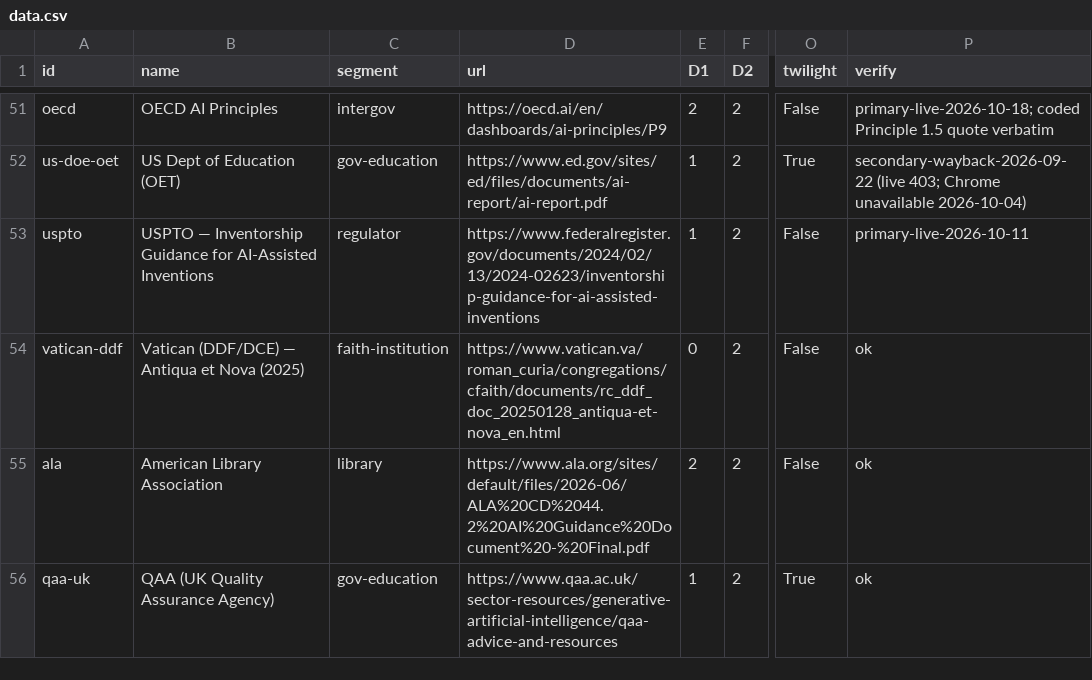
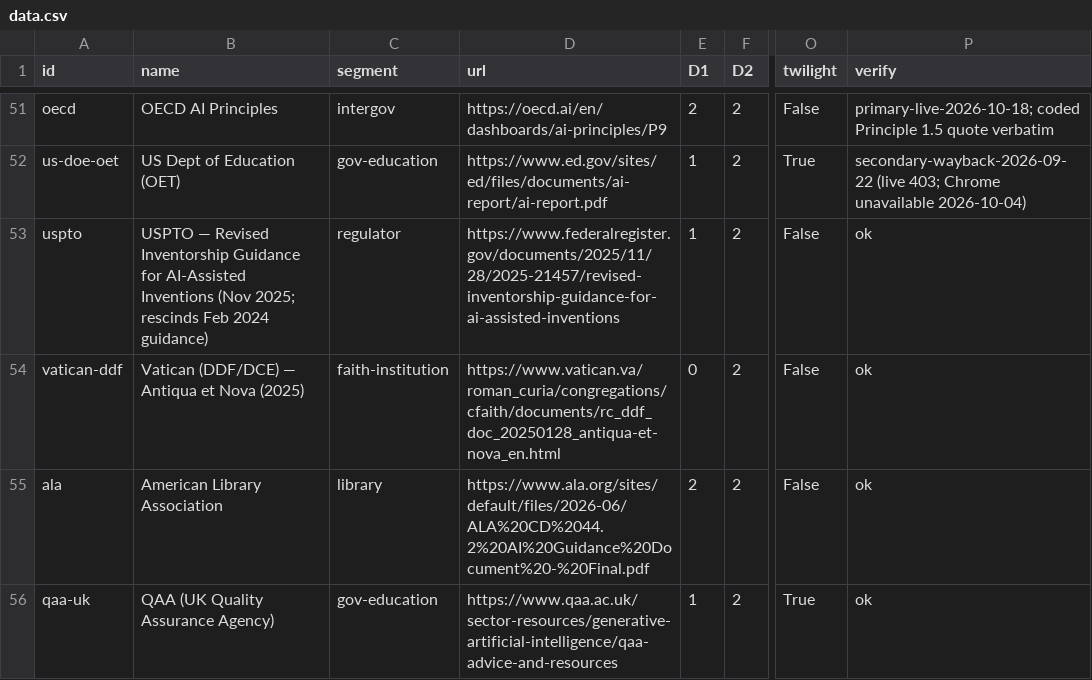
Before and after one commit to chrishuberreitz/calibrated-authority-index-site, a CSV file: data.csv, drawn as a sheet; only a part is shown, gaps mark what is left out; the diff covers the shown part only; the diff names each change by its address in the sheet, - before the commit and + after, or states it on an @@ line.

```diff
--- a/data.csv
+++ b/data.csv
-B53 (name): USPTO — Inventorship Guidance for AI-Assisted Inventions
+B53 (name): USPTO — Revised Inventorship Guidance for AI-Assisted Inventions (Nov 2025; rescinds Feb 2024 guidance)
-D53 (url): https://www.federalregister.gov/documents/2024/02/13/2024-02623/inventorship-guidance-for-ai-assisted-inventions
+D53 (url): https://www.federalregister.gov/documents/2025/11/28/2025-21457/revised-inventorship-guidance-for-ai-assisted-inventions
-P53 (verify): primary-live-2026-10-11
+P53 (verify): ok
```
Also changed, not shown: 5 edited cells elsewhere in this file, 17 other files.
